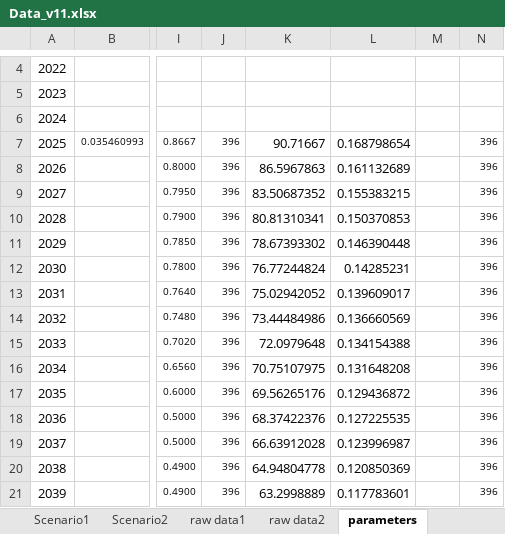
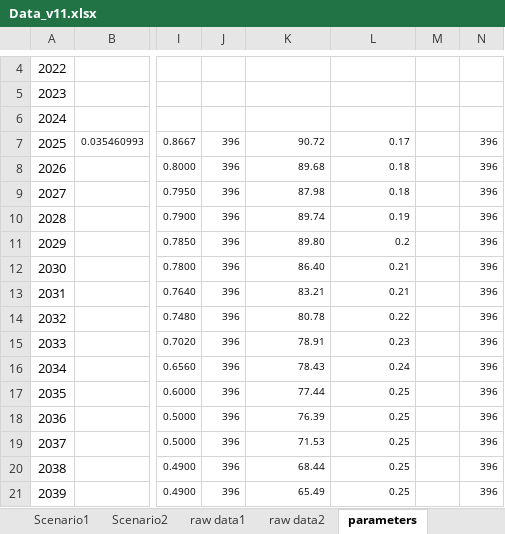
Before and after one commit to y-oungjl/planitsteelio, an Excel workbook: data/Data_v11.xlsx, sheet parameters, drawn as a sheet; only a part is shown, gaps mark what is left out; values as stored, in another font and other column widths than the file's, no borders; the diff covers the shown part only; the diff names each change by its address in the sheet, - before the commit and + after, or states it on an @@ line.

```diff
--- a/data/Data_v11.xlsx (sheet parameters)
+++ b/data/Data_v11.xlsx (sheet parameters)
-K7: 90.71667
+K7: 90.72
@@ K7:L21 text size: smaller @@
-L7: 0.168798654
+L7: 0.17
-K8: 86.5967863
+K8: 89.68
-L8: 0.161132689
+L8: 0.18
-K9: 83.50687352
+K9: 87.98
-L9: 0.155383215
+L9: 0.18
-K10: 80.81310341
+K10: 89.74
-L10: 0.150370853
+L10: 0.19
-K11: 78.67393302
+K11: 89.80
-L11: 0.146390448
+L11: 0.2
-K12: 76.77244824
+K12: 86.40
-L12: 0.14285231
+L12: 0.21
-K13: 75.02942052
+K13: 83.21
-L13: 0.139609017
+L13: 0.21
-K14: 73.44484986
+K14: 80.78
-L14: 0.136660569
+L14: 0.22
-K15: 72.0979648
+K15: 78.91
-L15: 0.134154388
+L15: 0.23
-K16: 70.75107975
+K16: 78.43
-L16: 0.131648208
+L16: 0.24
-K17: 69.56265176
+K17: 77.44
-L17: 0.129436872
+L17: 0.25
-K18: 68.37422376
+K18: 76.39
-L18: 0.127225535
+L18: 0.25
-K19: 66.63912028
+K19: 71.53
-L19: 0.123996987
+L19: 0.25
-K20: 64.94804778
+K20: 68.44
-L20: 0.120850369
+L20: 0.25
-K21: 63.2998889
+K21: 65.49
-L21: 0.117783601
+L21: 0.25
```
Also changed, not shown: 22 edited cells and cell formats elsewhere in this sheet, sheet raw data1, sheet raw data2, sheet Scenario1, sheet Scenario2.
